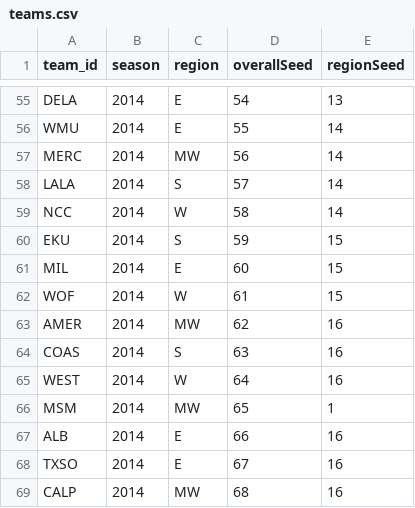
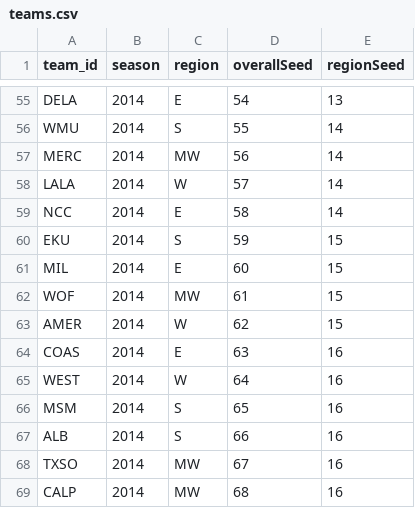
Before and after one commit to jsuggs/CollegeCrazies, a CSV file: app/data/mm/2014/teams.csv, drawn as a sheet; only a part is shown, gaps mark what is left out; the diff covers the shown part only.

Commit message:
Set the regions

```diff
--- a/app/data/mm/2014/teams.csv
+++ b/app/data/mm/2014/teams.csv
@@ -55,15 +55,15 @@
 "DELA",2014,"E",54,13
-"WMU",2014,"E",55,14
+"WMU",2014,"S",55,14
 "MERC",2014,"MW",56,14
-"LALA",2014,"S",57,14
-"NCC",2014,"W",58,14
+"LALA",2014,"W",57,14
+"NCC",2014,"E",58,14
 "EKU",2014,"S",59,15
 "MIL",2014,"E",60,15
-"WOF",2014,"W",61,15
-"AMER",2014,"MW",62,16
-"COAS",2014,"S",63,16
+"WOF",2014,"MW",61,15
+"AMER",2014,"W",62,15
+"COAS",2014,"E",63,16
 "WEST",2014,"W",64,16
-"MSM",2014,"MW",65,1
-"ALB",2014,"E",66,16
-"TXSO",2014,"E",67,16
+"MSM",2014,"S",65,16
+"ALB",2014,"S",66,16
+"TXSO",2014,"MW",67,16
 "CALP",2014,"MW",68,16
```
Also changed, not shown: 44 edited cells elsewhere in this file.
